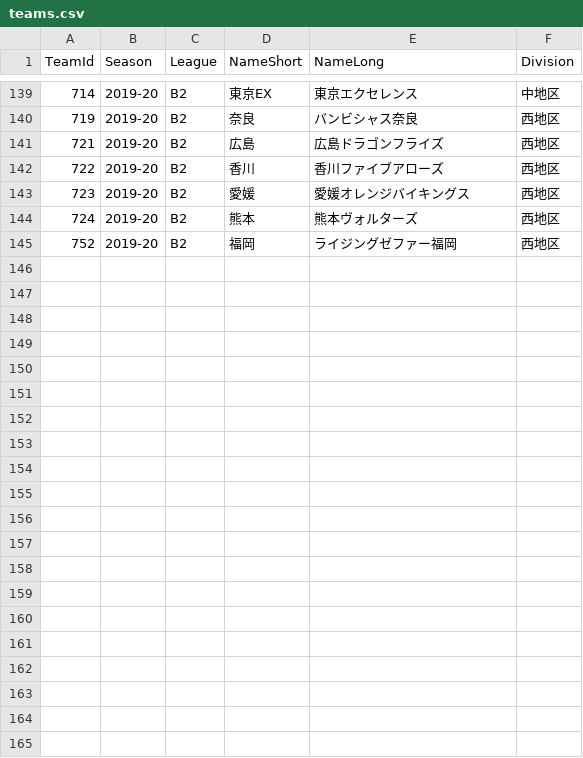
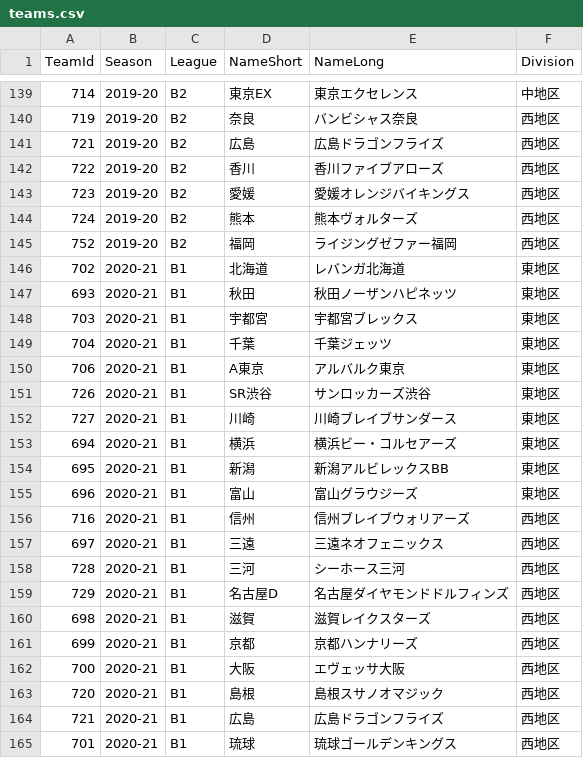
Before and after one commit to rintaromasuda/bleaguer, a CSV file: inst/extdata/teams.csv, drawn as a sheet; only a part is shown, gaps mark what is left out.

Commit message:
Added 2020-21 team data

```diff
--- a/inst/extdata/teams.csv
+++ b/inst/extdata/teams.csv
@@ -145 +145,21 @@ TeamId,Season,League,NameShort,NameLong,Division
 752,2019-20,B2,福岡,ライジングゼファー福岡,西地区
+702,2020-21,B1,北海道,レバンガ北海道,東地区
+693,2020-21,B1,秋田,秋田ノーザンハピネッツ,東地区
+703,2020-21,B1,宇都宮,宇都宮ブレックス,東地区
+704,2020-21,B1,千葉,千葉ジェッツ,東地区
+706,2020-21,B1,A東京,アルバルク東京,東地区
+726,2020-21,B1,SR渋谷,サンロッカーズ渋谷,東地区
+727,2020-21,B1,川崎,川崎ブレイブサンダース,東地区
+694,2020-21,B1,横浜,横浜ビー・コルセアーズ,東地区
+695,2020-21,B1,新潟,新潟アルビレックスBB,東地区
+696,2020-21,B1,富山,富山グラウジーズ,東地区
+716,2020-21,B1,信州,信州ブレイブウォリアーズ,西地区
+697,2020-21,B1,三遠,三遠ネオフェニックス,西地区
+728,2020-21,B1,三河,シーホース三河,西地区
+729,2020-21,B1,名古屋D,名古屋ダイヤモンドドルフィンズ,西地区
+698,2020-21,B1,滋賀,滋賀レイクスターズ,西地区
+699,2020-21,B1,京都,京都ハンナリーズ,西地区
+700,2020-21,B1,大阪,エヴェッサ大阪,西地区
+720,2020-21,B1,島根,島根スサノオマジック,西地区
+721,2020-21,B1,広島,広島ドラゴンフライズ,西地区
+701,2020-21,B1,琉球,琉球ゴールデンキングス,西地区
```
